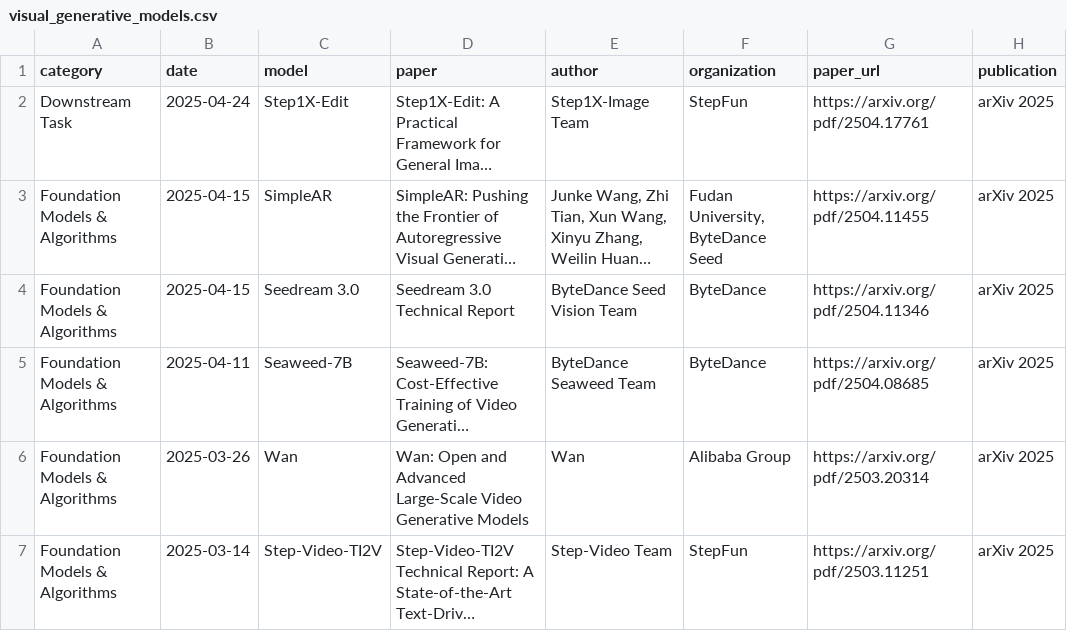
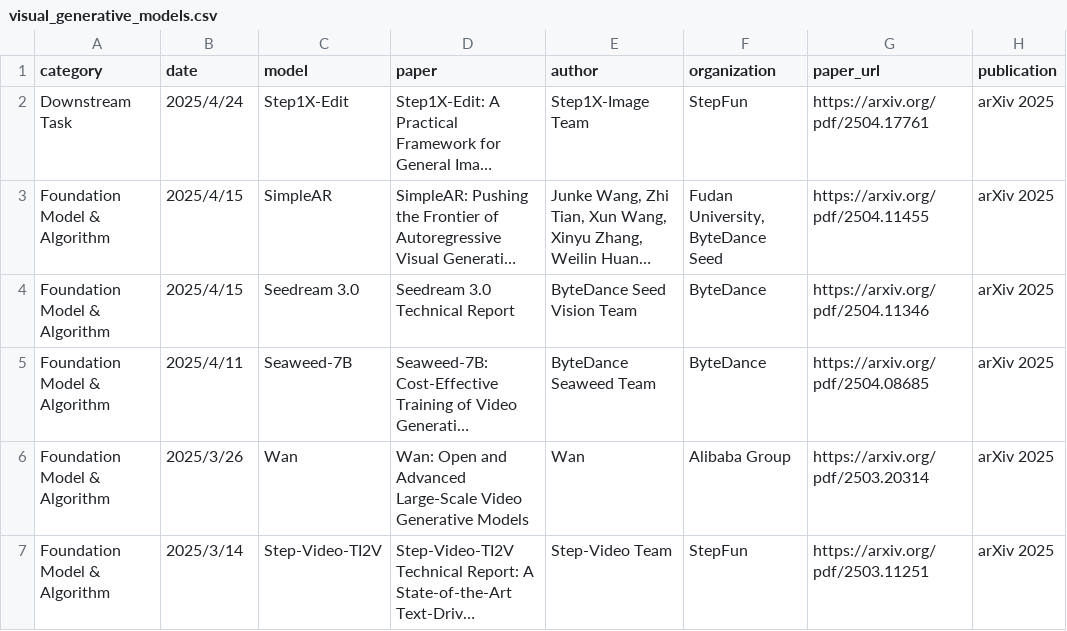
Before and after one commit to junkunyuan/junkunyuan.github.io, a CSV file: reading_papers/visual_generative_models.csv, drawn as a sheet; only a part is shown; long unchanged cells end in …; the diff covers the shown part only; the diff names each change by its address in the sheet, - before the commit and + after, or states it on an @@ line.

Commit message:
Clean project

```diff
--- a/reading_papers/visual_generative_models.csv
+++ b/reading_papers/visual_generative_models.csv
-B2 (date): 2025-04-24
+B2 (date): 2025/4/24
-A3:A7 (category): Foundation Models & Algorithms
+A3:A7 (category): Foundation Model & Algorithm
-B3:B4 (date): 2025-04-15
+B3:B4 (date): 2025/4/15
-B5 (date): 2025-04-11
+B5 (date): 2025/4/11
-B6 (date): 2025-03-26
+B6 (date): 2025/3/26
-B7 (date): 2025-03-14
+B7 (date): 2025/3/14
```
Also changed, not shown: 78 edited cells elsewhere in this file, 3 other files.
